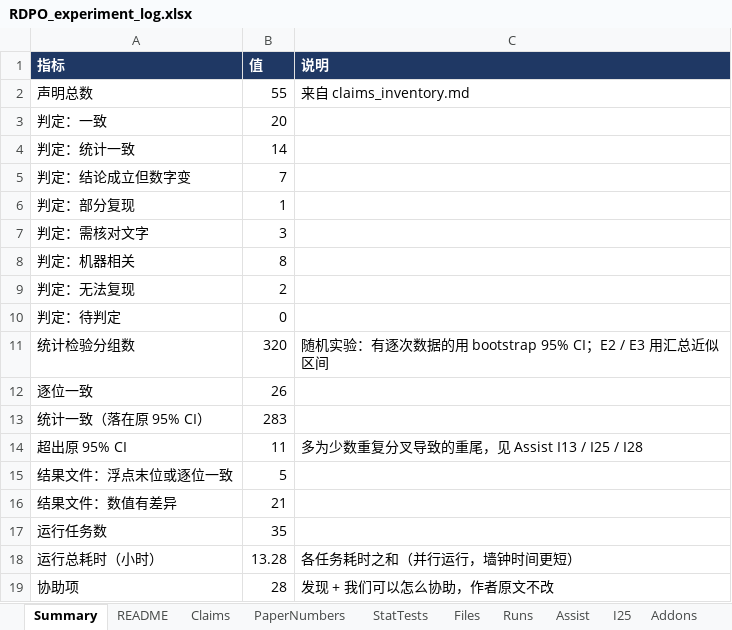
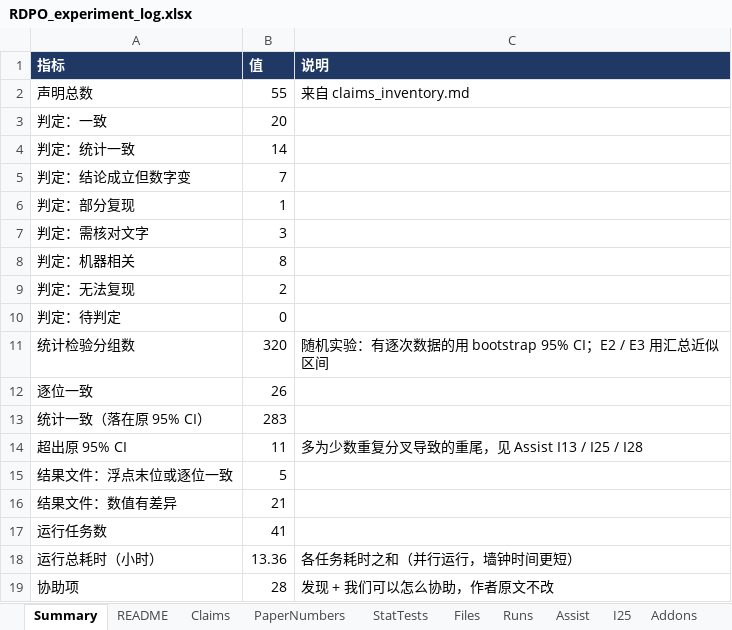
Before and after one commit to CL0908/adb-quantum-challenge, an Excel workbook: repro/RDPO_experiment_log.xlsx, sheet Summary, drawn as a sheet; values as stored, in another font and other column widths than the file's, no borders; charts and pictures not drawn; the diff names each change by its address in the sheet, - before the commit and + after, or states it on an @@ line.

```diff
--- a/repro/RDPO_experiment_log.xlsx (sheet Summary)
+++ b/repro/RDPO_experiment_log.xlsx (sheet Summary)
-B17 (值): 35
+B17 (值): 41
-B18 (值): 13.28
+B18 (值): 13.36
```
Also changed, not shown: sheet Runs, sheet README, sheet Claims, other sheet tabs, formulas that keep their value, 26 other files.
